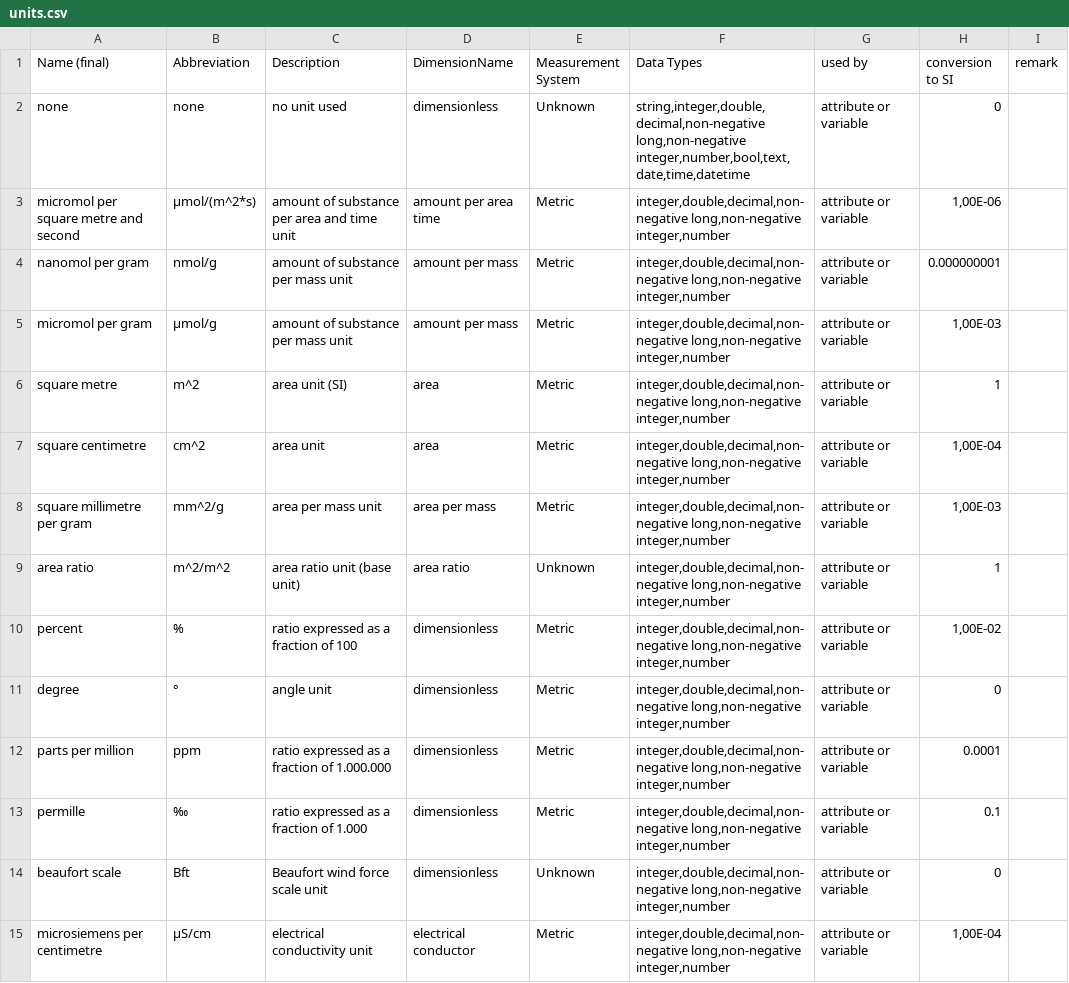
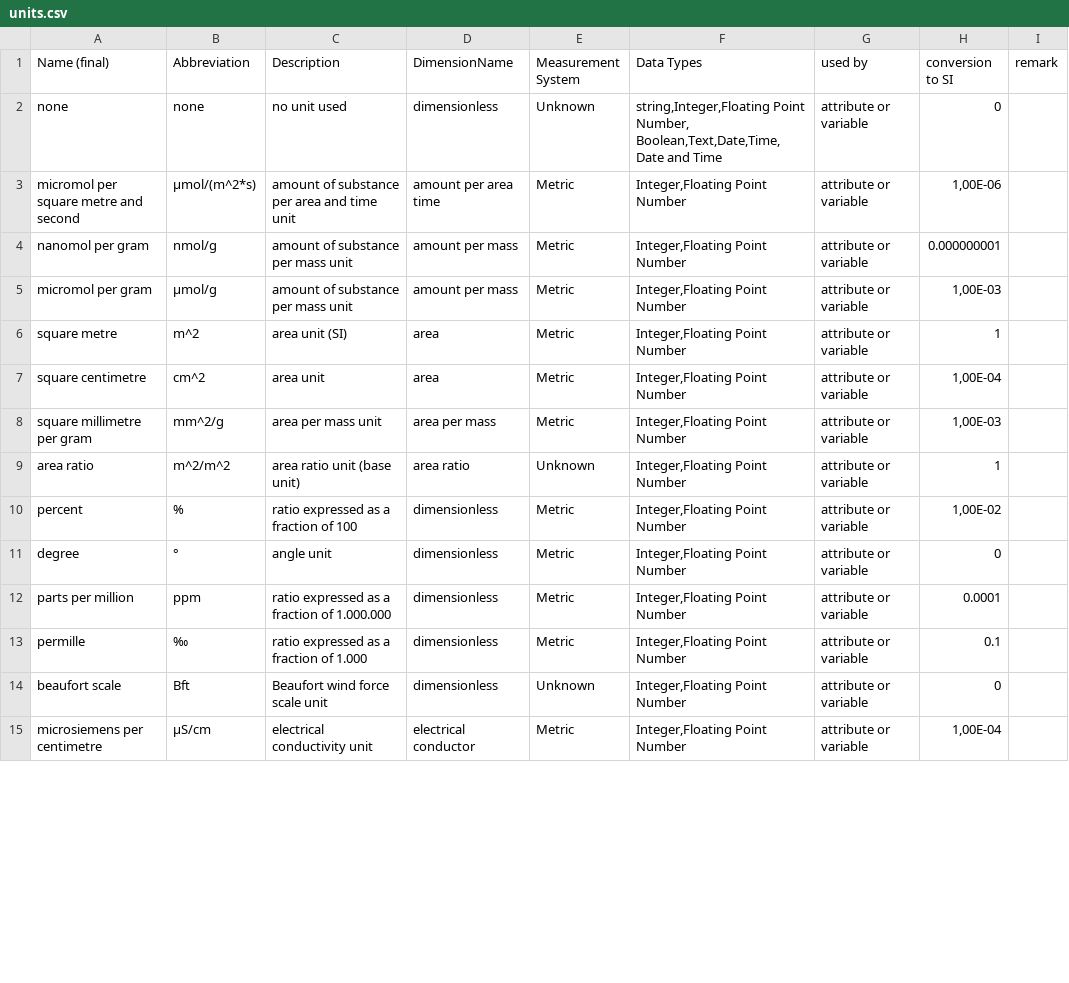
Before and after one commit to BEXIS2/Workspace, a CSV file: Modules/RPM/units.csv, drawn as a sheet; only a part is shown; the diff covers the shown part only.

```diff
--- a/Modules/RPM/units.csv
+++ b/Modules/RPM/units.csv
@@ -1,15 +1,15 @@
 Name (final);Abbreviation;Description;DimensionName;Measurement System;Data Types;used by;conversion to SI;remark
-none;none;no unit used;dimensionless;Unknown;string,integer,double,decimal,non-negative long,non-negative integer,number,bool,text,date,time,datetime;attribute or variable;0;
-micromol per square metre and second;µmol/(m^2*s);amount of substance per area and time unit;amount per area time;Metric;integer,double,decimal,non-negative long,non-negative integer,number;attribute or variable;1,00E-06;
-nanomol per gram;nmol/g;amount of substance per mass unit;amount per mass;Metric;integer,double,decimal,non-negative long,non-negative integer,number;attribute or variable;0.000000001;
-micromol per gram;µmol/g;amount of substance per mass unit;amount per mass;Metric;integer,double,decimal,non-negative long,non-negative integer,number;attribute or variable;1,00E-03;
-square metre;m^2;area unit (SI);area;Metric;integer,double,decimal,non-negative long,non-negative integer,number;attribute or variable;1;
-square centimetre;cm^2;area unit;area;Metric;integer,double,decimal,non-negative long,non-negative integer,number;attribute or variable;1,00E-04;
-square millimetre per gram;mm^2/g;area per mass unit;area per mass;Metric;integer,double,decimal,non-negative long,non-negative integer,number;attribute or variable;1,00E-03;
-area ratio;m^2/m^2;area ratio unit (base unit);area ratio;Unknown;integer,double,decimal,non-negative long,non-negative integer,number;attribute or variable;1;
-percent;%;ratio expressed as a fraction of 100;dimensionless;Metric;integer,double,decimal,non-negative long,non-negative integer,number;attribute or variable;1,00E-02;
-degree;°;angle unit;dimensionless;Metric;integer,double,decimal,non-negative long,non-negative integer,number;attribute or variable;0;
-parts per million;ppm;ratio expressed as a fraction of 1.000.000;dimensionless;Metric;integer,double,decimal,non-negative long,non-negative integer,number;attribute or variable;0.0001;
-permille;‰;ratio expressed as a fraction of 1.000;dimensionless;Metric;integer,double,decimal,non-negative long,non-negative integer,number;attribute or variable;0.1;
-beaufort scale;Bft;Beaufort wind force scale unit;dimensionless;Unknown;integer,double,decimal,non-negative long,non-negative integer,number;attribute or variable;0;
-microsiemens per centimetre;µS/cm;electrical conductivity unit;electrical conductor;Metric;integer,double,decimal,non-negative long,non-negative integer,number;attribute or variable;1,00E-04;
+none;none;no unit used;dimensionless;Unknown;string,Integer,Floating Point Number, Boolean,Text,Date,Time,Date and Time;attribute or variable;0;
+micromol per square metre and second;µmol/(m^2*s);amount of substance per area and time unit;amount per area time;Metric;Integer,Floating Point Number;attribute or variable;1,00E-06;
+nanomol per gram;nmol/g;amount of substance per mass unit;amount per mass;Metric;Integer,Floating Point Number;attribute or variable;0.000000001;
+micromol per gram;µmol/g;amount of substance per mass unit;amount per mass;Metric;Integer,Floating Point Number;attribute or variable;1,00E-03;
+square metre;m^2;area unit (SI);area;Metric;Integer,Floating Point Number;attribute or variable;1;
+square centimetre;cm^2;area unit;area;Metric;Integer,Floating Point Number;attribute or variable;1,00E-04;
+square millimetre per gram;mm^2/g;area per mass unit;area per mass;Metric;Integer,Floating Point Number;attribute or variable;1,00E-03;
+area ratio;m^2/m^2;area ratio unit (base unit);area ratio;Unknown;Integer,Floating Point Number;attribute or variable;1;
+percent;%;ratio expressed as a fraction of 100;dimensionless;Metric;Integer,Floating Point Number;attribute or variable;1,00E-02;
+degree;°;angle unit;dimensionless;Metric;Integer,Floating Point Number;attribute or variable;0;
+parts per million;ppm;ratio expressed as a fraction of 1.000.000;dimensionless;Metric;Integer,Floating Point Number;attribute or variable;0.0001;
+permille;‰;ratio expressed as a fraction of 1.000;dimensionless;Metric;Integer,Floating Point Number;attribute or variable;0.1;
+beaufort scale;Bft;Beaufort wind force scale unit;dimensionless;Unknown;Integer,Floating Point Number;attribute or variable;0;
+microsiemens per centimetre;µS/cm;electrical conductivity unit;electrical conductor;Metric;Integer,Floating Point Number;attribute or variable;1,00E-04;
```
Also changed, not shown: 95 edited cells elsewhere in this file, Modules/RPM/attributes.csv, Modules/RPM/datatypes.csv.
